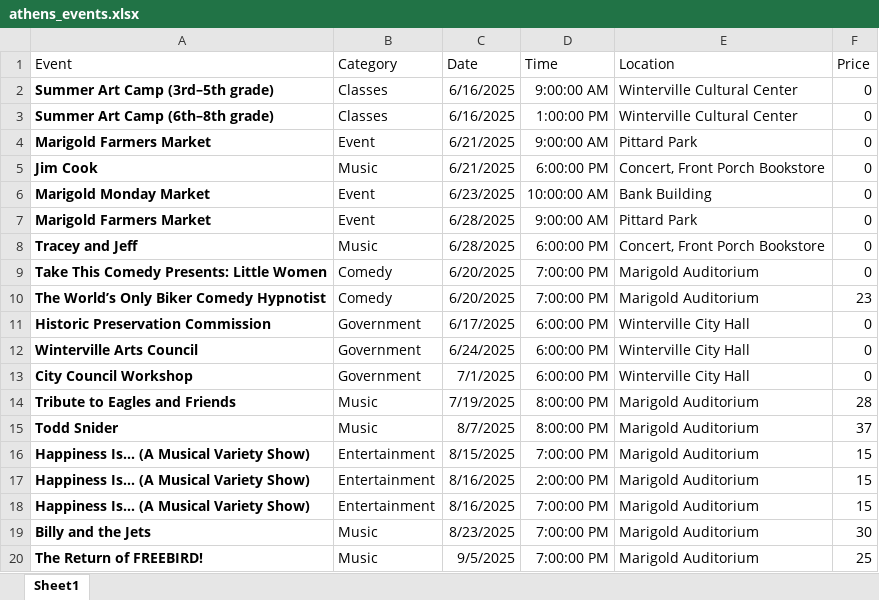
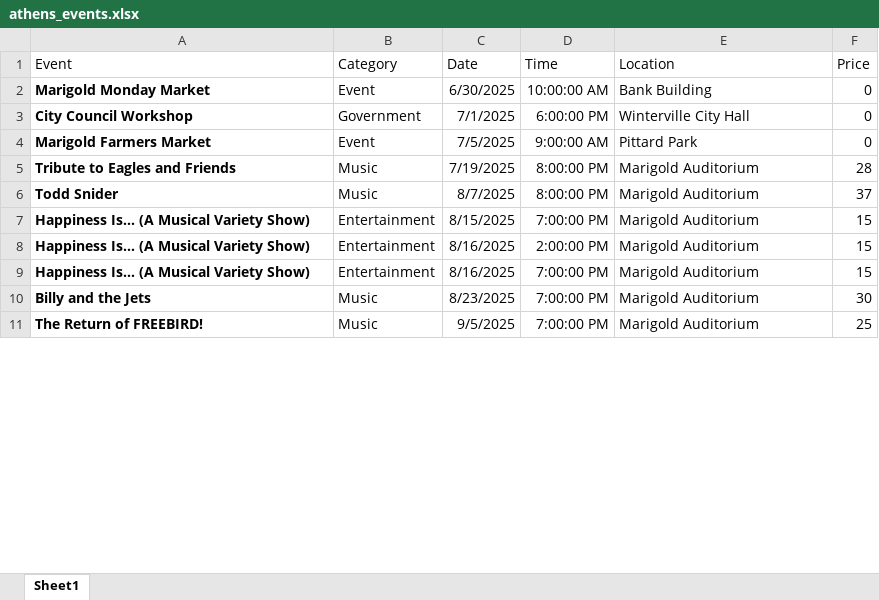
Before and after one commit to too1e/athens-events-chatbot, an Excel workbook: athens_events.xlsx, sheet Sheet1, drawn as a sheet; only a part is shown; values as stored, in another font and other column widths than the file's, no borders; table styles not drawn; removed rows and columns are numbered as before the commit, all else as after; the diff covers the shown part only; the diff names each change by its address in the sheet, - before the commit and + after, or states it on an @@ line.

```diff
--- a/athens_events.xlsx (sheet Sheet1)
+++ b/athens_events.xlsx (sheet Sheet1)
-row 2: Summer Art Camp (3rd–5th grade) | Classes | 6/16/2025 | 9:00:00 AM | Winterville Cultural Center | 0
-row 3: Summer Art Camp (6th–8th grade) | Classes | 6/16/2025 | 1:00:00 PM | Winterville Cultural Center | 0
-row 4: Marigold Farmers Market | Event | 6/21/2025 | 9:00:00 AM | Pittard Park | 0
-row 5: Jim Cook | Music | 6/21/2025 | 6:00:00 PM | Concert, Front Porch Bookstore | 0
-C2 (Date): 6/23/2025
+C2 (Date): 6/30/2025
-row 7: Marigold Farmers Market | Event | 6/28/2025 | 9:00:00 AM | Pittard Park | 0
-row 8: Tracey and Jeff | Music | 6/28/2025 | 6:00:00 PM | Concert, Front Porch Bookstore | 0
-row 9: Take This Comedy Presents: Little Women | Comedy | 6/20/2025 | 7:00:00 PM | Marigold Auditorium | 0
-row 10: The World’s Only Biker Comedy Hypnotist | Comedy | 6/20/2025 | 7:00:00 PM | Marigold Auditorium | 23
-row 11: Historic Preservation Commission | Government | 6/17/2025 | 6:00:00 PM | Winterville City Hall | 0
-row 12: Winterville Arts Council | Government | 6/24/2025 | 6:00:00 PM | Winterville City Hall | 0
+row 4: Marigold Farmers Market | Event | 7/5/2025 | 9:00:00 AM | Pittard Park | 0
```
Also changed, not shown: 16 added rows, 2 removed rows and 1 edited cell elsewhere in this sheet.
